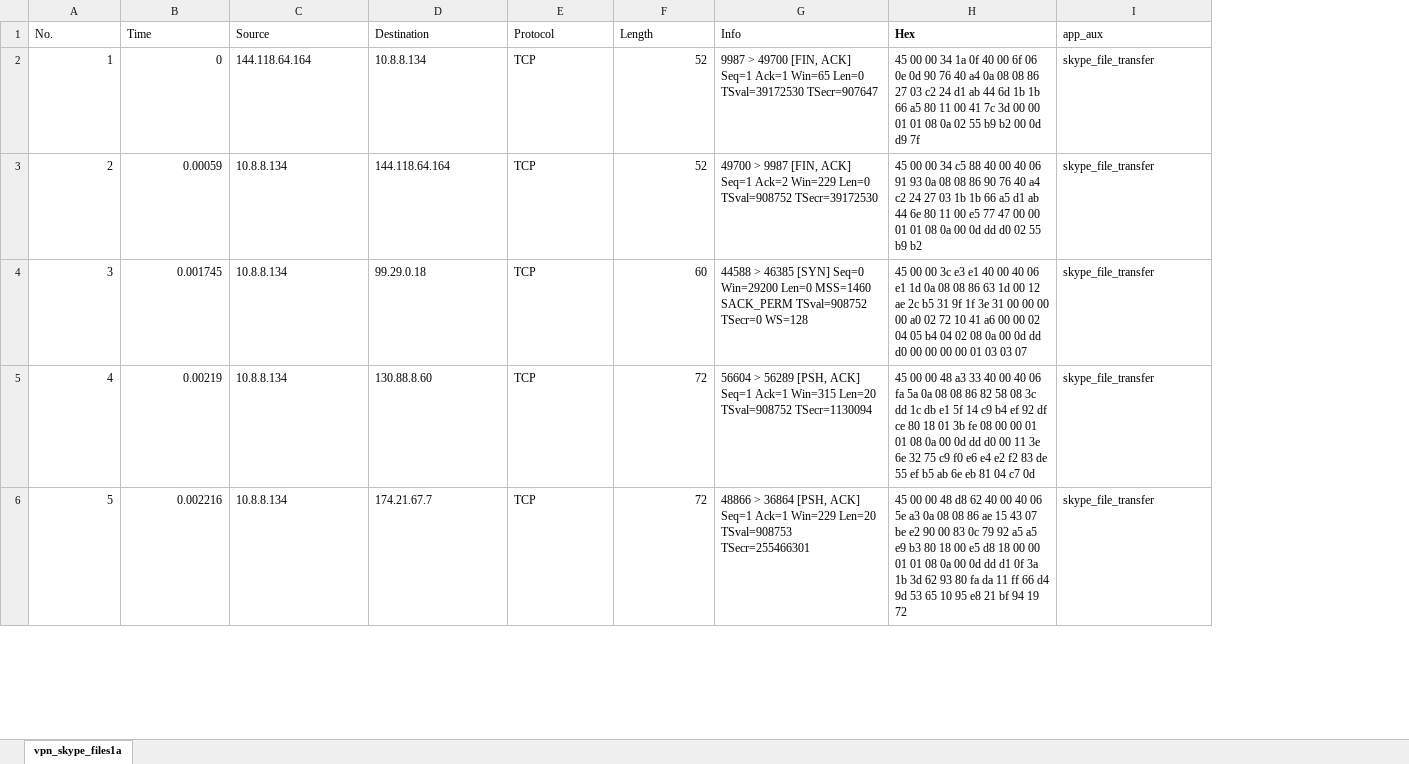
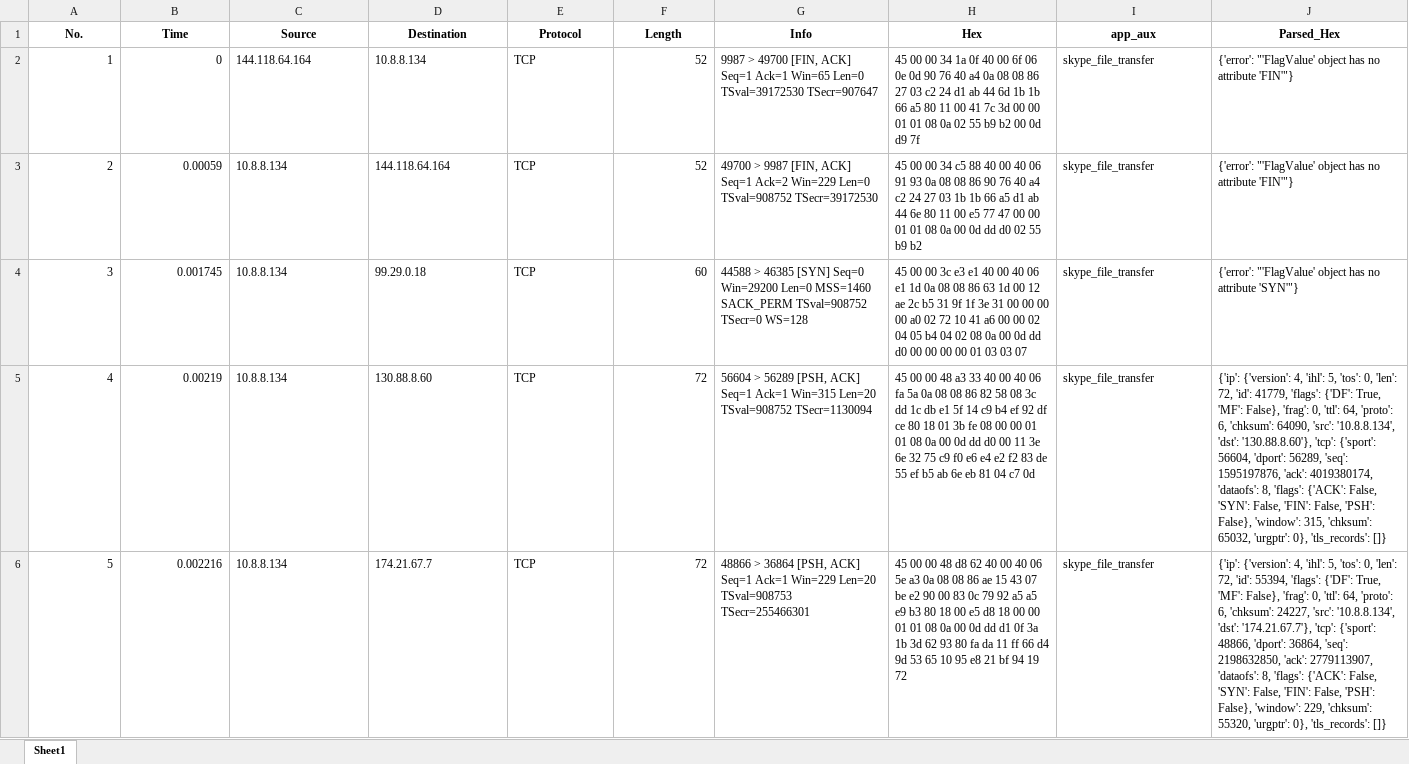
Before and after one commit to lms2004/math, an Excel workbook: xlsx/vpn_skype_files1a.xlsx, sheet Sheet1, drawn as a sheet; only a part is shown; values as stored, in another font and other column widths than the file's, no borders; the diff names each change by its address in the sheet, - before the commit and + after, or states it on an @@ line.

```diff
--- a/xlsx/vpn_skype_files1a.xlsx (sheet Sheet1)
+++ b/xlsx/vpn_skype_files1a.xlsx (sheet Sheet1)
-sheet tab: vpn_skype_files1a
+sheet tab: Sheet1
+column J (Parsed_Hex), rows 2-6: {'error': "'FlagValue' object has no attribute 'FIN'"} | {'error': "'FlagValue' object has no attribute 'FIN'"} | {'error': "'FlagValue' object has no attribute 'SYN'"} | {'ip': {'version': 4, 'ihl': 5, 'tos': 0, 'len': 72, 'id': 41779, 'flags': {'DF': True, 'MF': False}, 'frag': 0, 'ttl': 64, 'proto': 6, 'chksum': 64090, 'src': '10.8.8.134', 'dst': '130.88.8.60'}, 'tcp': {'sport': 56604, 'dport': 56289, 'seq': 1595197876, 'ack': 4019380174, 'dataofs': 8, 'flags': {'ACK': False, 'SYN': False, 'FIN': False, 'PSH': False}, 'window': 315, 'chksum': 65032, 'urgptr': 0}, 'tls_records': []} | {'ip': {'version': 4, 'ihl': 5, 'tos': 0, 'len': 72, 'id': 55394, 'flags': {'DF': True, 'MF': False}, 'frag': 0, 'ttl': 64, 'proto': 6, 'chksum': 24227, 'src': '10.8.8.134', 'dst': '174.21.67.7'}, 'tcp': {'sport': 48866, 'dport': 36864, 'seq': 2198632850, 'ack': 2779113907, 'dataofs': 8, 'flags': {'ACK': False, 'SYN': False, 'FIN': False, 'PSH': False}, 'window': 229, 'chksum': 55320, 'urgptr': 0}, 'tls_records': []}
-A1:G1 bold: off
+A1:G1 bold: on
-A1:I1 alignment: left
+A1:I1 alignment: center
-I1 bold: off
+I1 bold: on
```
Also changed, not shown: xlsx/vpn_aim_chat1a.xlsx, xlsx/vpn_email2a.xlsx, 24 other files.
